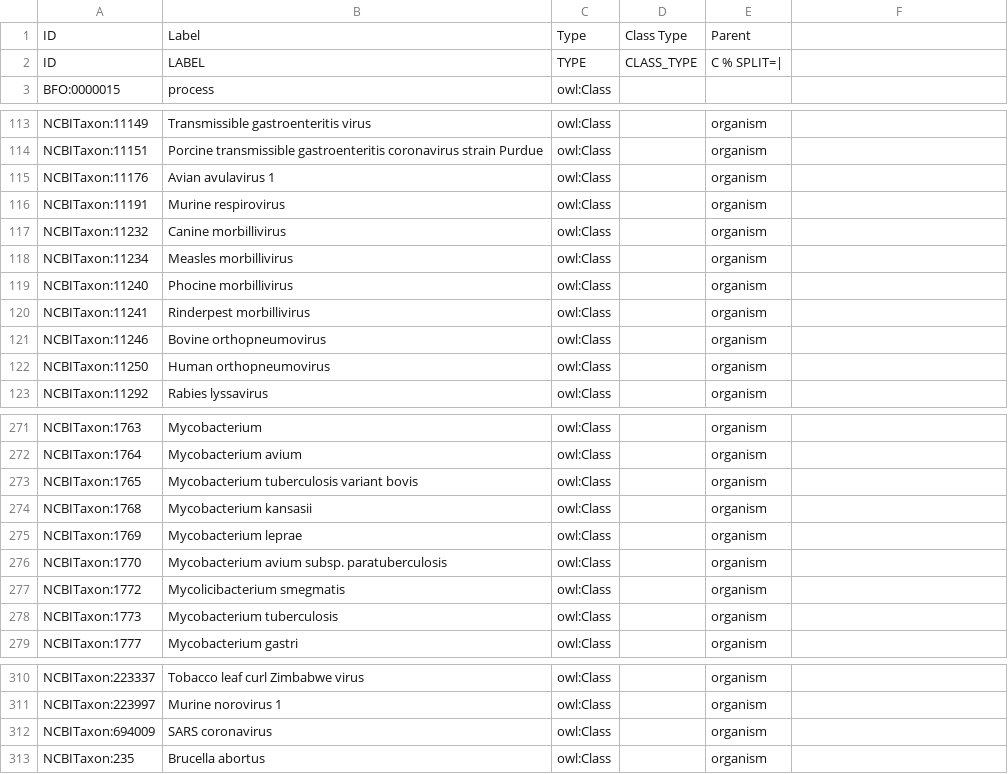
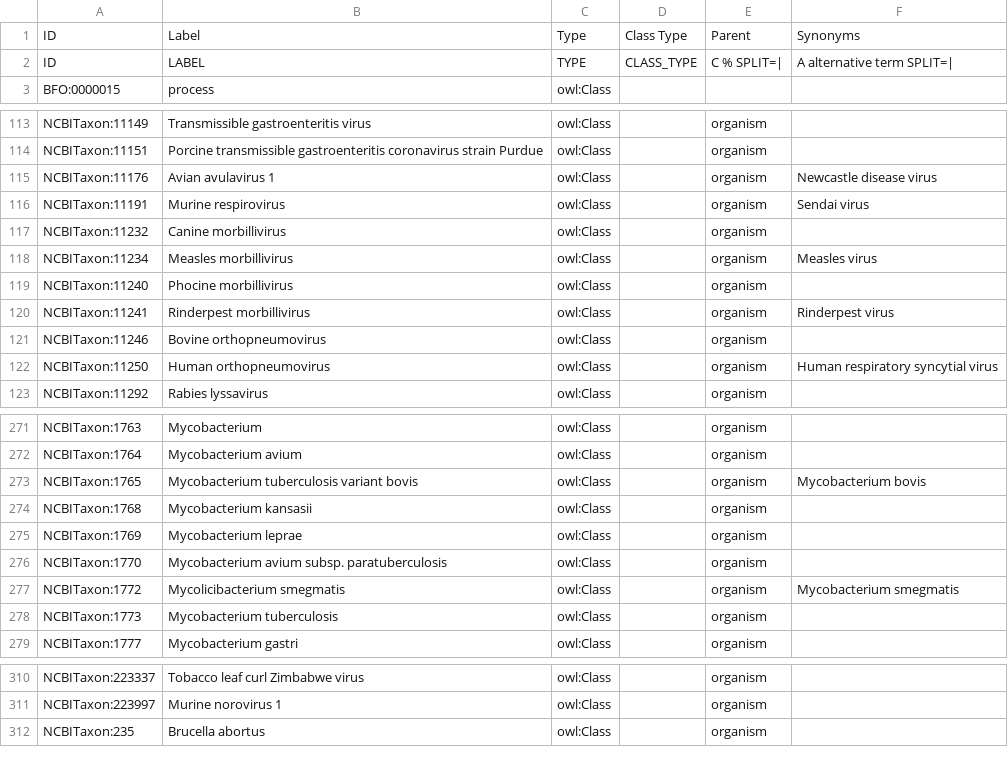
Before and after one commit to IEDB/ONTIE, a TSV file: src/ontology/templates/external.tsv, drawn as a sheet; only a part is shown, gaps mark what is left out; the diff covers the shown part only.

```diff
--- a/src/ontology/templates/external.tsv
+++ b/src/ontology/templates/external.tsv
@@ -1,3 +1,3 @@
-ID	Label	Type	Class Type	Parent
-ID	LABEL	TYPE	CLASS_TYPE	C % SPLIT=|
+ID	Label	Type	Class Type	Parent	Synonyms
+ID	LABEL	TYPE	CLASS_TYPE	C % SPLIT=|	A alternative term SPLIT=|
 BFO:0000015	process	owl:Class
@@ -114,10 +114,10 @@ NCBITaxon:11149	Transmissible gastroenteritis virus	owl:Class		organism
 NCBITaxon:11151	Porcine transmissible gastroenteritis coronavirus strain Purdue	owl:Class		organism
-NCBITaxon:11176	Avian avulavirus 1	owl:Class		organism
-NCBITaxon:11191	Murine respirovirus	owl:Class		organism
+NCBITaxon:11176	Avian avulavirus 1	owl:Class		organism	Newcastle disease virus
+NCBITaxon:11191	Murine respirovirus	owl:Class		organism	Sendai virus
 NCBITaxon:11232	Canine morbillivirus	owl:Class		organism
-NCBITaxon:11234	Measles morbillivirus	owl:Class		organism
+NCBITaxon:11234	Measles morbillivirus	owl:Class		organism	Measles virus
 NCBITaxon:11240	Phocine morbillivirus	owl:Class		organism
-NCBITaxon:11241	Rinderpest morbillivirus	owl:Class		organism
+NCBITaxon:11241	Rinderpest morbillivirus	owl:Class		organism	Rinderpest virus
 NCBITaxon:11246	Bovine orthopneumovirus	owl:Class		organism
-NCBITaxon:11250	Human orthopneumovirus	owl:Class		organism
+NCBITaxon:11250	Human orthopneumovirus	owl:Class		organism	Human respiratory syncytial virus
 NCBITaxon:11292	Rabies lyssavirus	owl:Class		organism
@@ -272,3 +272,3 @@ NCBITaxon:1763	Mycobacterium	owl:Class		organism
 NCBITaxon:1764	Mycobacterium avium	owl:Class		organism
-NCBITaxon:1765	Mycobacterium tuberculosis variant bovis	owl:Class		organism
+NCBITaxon:1765	Mycobacterium tuberculosis variant bovis	owl:Class		organism	Mycobacterium bovis
 NCBITaxon:1768	Mycobacterium kansasii	owl:Class		organism
@@ -276,3 +276,3 @@ NCBITaxon:1769	Mycobacterium leprae	owl:Class		organism
 NCBITaxon:1770	Mycobacterium avium subsp. paratuberculosis	owl:Class		organism
-NCBITaxon:1772	Mycolicibacterium smegmatis	owl:Class		organism
+NCBITaxon:1772	Mycolicibacterium smegmatis	owl:Class		organism	Mycobacterium smegmatis
 NCBITaxon:1773	Mycobacterium tuberculosis	owl:Class		organism
@@ -311,3 +311,2 @@ NCBITaxon:223337	Tobacco leaf curl Zimbabwe virus	owl:Class		organism
 NCBITaxon:223997	Murine norovirus 1	owl:Class		organism
-NCBITaxon:694009	SARS coronavirus	owl:Class		organism
 NCBITaxon:235	Brucella abortus	owl:Class		organism
```
Also changed, not shown: 10 edited cells elsewhere in this file, src/ontology/templates/index.tsv, src/ontology/templates/protein.tsv, 3 other files.
